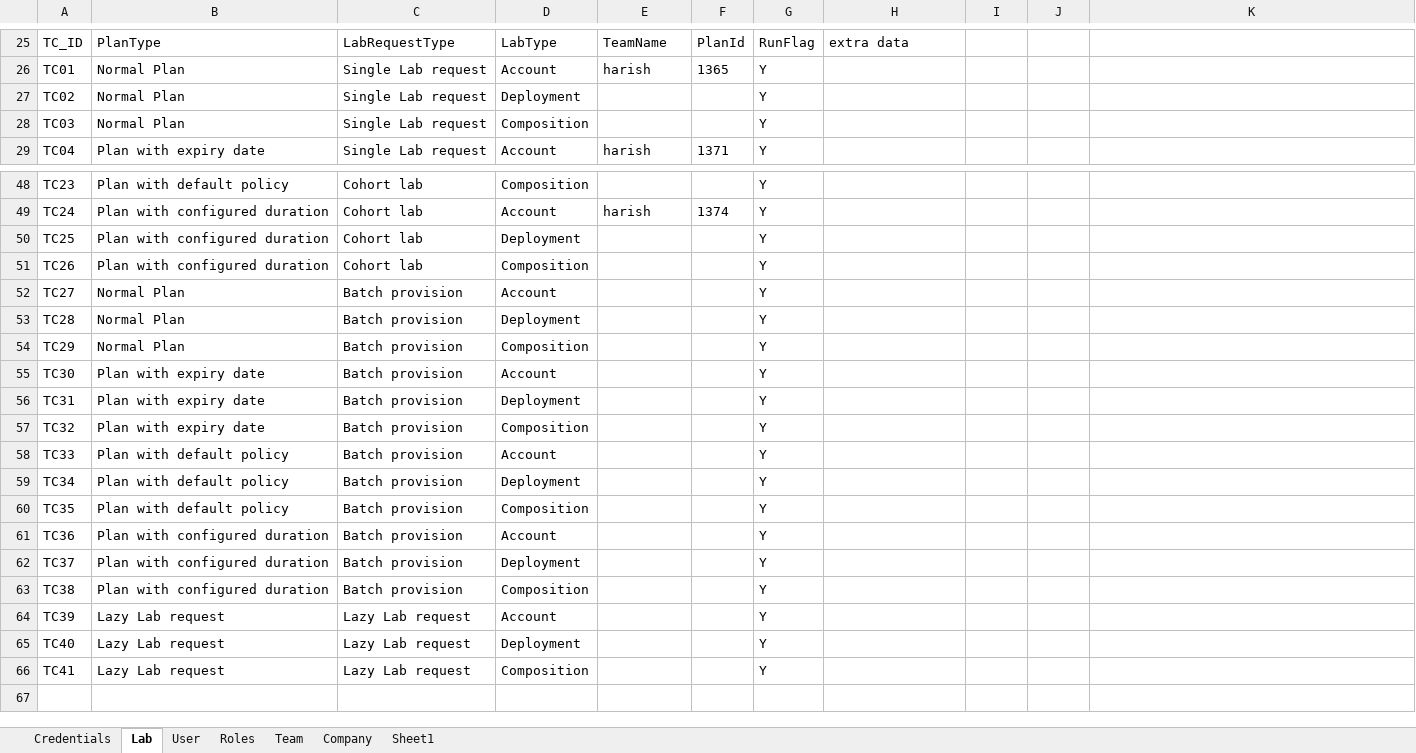
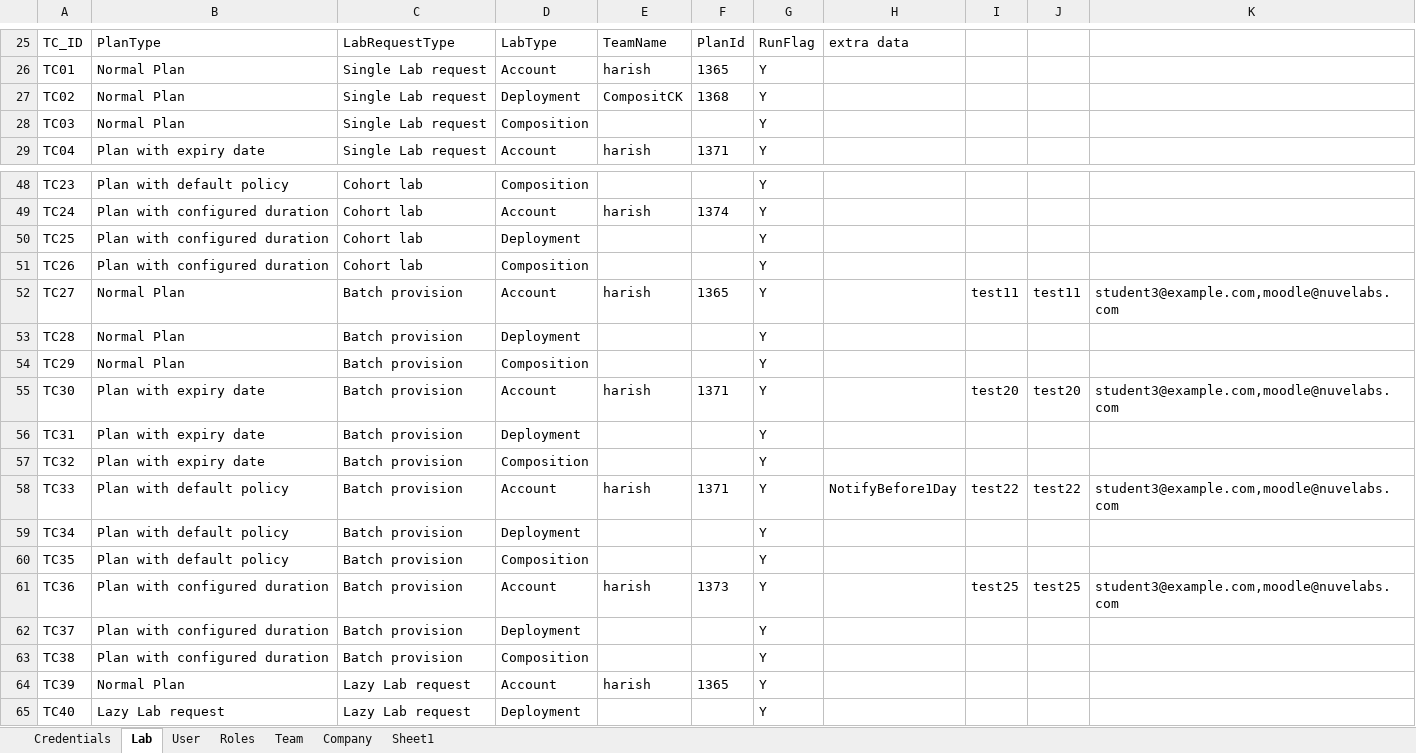
Before and after one commit to HarishNuvepro/Automation_Orgo_UI, an Excel workbook: src/main/resources/TestData_Trail.xlsx, sheet Lab, drawn as a sheet; only a part is shown, gaps mark what is left out; the shorter side is filled out with more unchanged rows; values as stored, in another font and other column widths than the file's, no borders; the diff names each change by its address in the sheet, - before the commit and + after, or states it on an @@ line.

Commit message:
batch_provision request code

```diff
--- a/src/main/resources/TestData_Trail.xlsx (sheet Lab)
+++ b/src/main/resources/TestData_Trail.xlsx (sheet Lab)
-E27: (empty)
+E27: CompositCK
-F27: (empty)
+F27: 1368
-E52: (empty)
+E52: harish
-F52: (empty)
+F52: 1365
-I52: (empty)
+I52: test11
-J52: (empty)
+J52: test11
-K52: (empty)
+K52: student3@example.com,moodle@nuvelabs.com
-E55: (empty)
+E55: harish
-F55: (empty)
+F55: 1371
-I55: (empty)
+I55: test20
-J55: (empty)
+J55: test20
-K55: (empty)
+K55: student3@example.com,moodle@nuvelabs.com
-E58: (empty)
+E58: harish
-F58: (empty)
+F58: 1371
-H58: (empty)
+H58: NotifyBefore1Day
-I58: (empty)
+I58: test22
-J58: (empty)
+J58: test22
-K58: (empty)
+K58: student3@example.com,moodle@nuvelabs.com
-E61: (empty)
+E61: harish
-F61: (empty)
+F61: 1373
-I61: (empty)
+I61: test25
-J61: (empty)
+J61: test25
-K61: (empty)
+K61: student3@example.com,moodle@nuvelabs.com
-B64: Lazy Lab request
+B64: Normal Plan
-E64: (empty)
+E64: harish
-F64: (empty)
+F64: 1365
```
Also changed, not shown: 25 other files.
